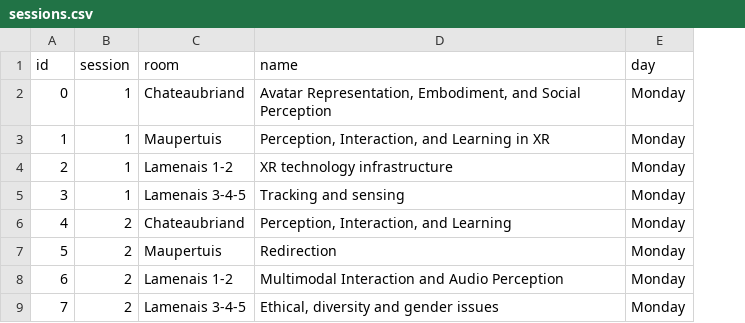
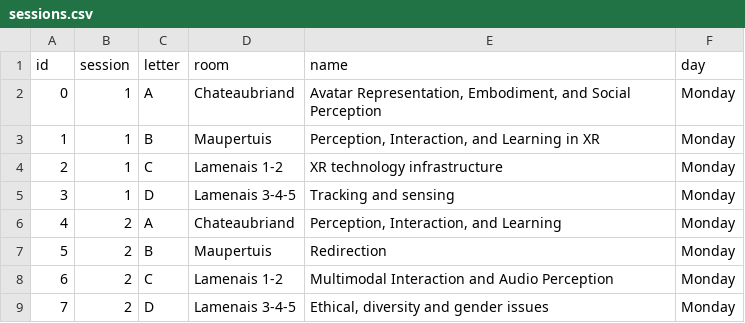
Before and after one commit to ieeevr/dev, a CSV file: _data/sessions.csv, drawn as a sheet; only a part is shown; the diff names each change by its address in the sheet, - before the commit and + after, or states it on an @@ line.

Commit message:
Update Paper page for room modif in data

```diff
--- a/_data/sessions.csv
+++ b/_data/sessions.csv
+column C (letter), rows 2-9: A | B | C | D | A | B | C | D
```
Also changed, not shown: 2 other files.
